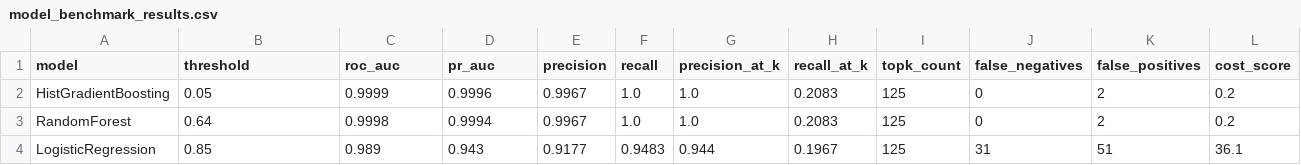
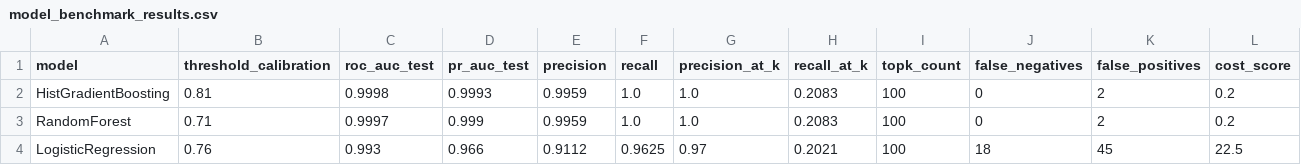
Before and after one commit to Udaylakkaraju/Payment-Fraud-Detection, a CSV file: outputs/model_benchmark_results.csv, drawn as a sheet.

Commit message:
Clarify risk score columns, fix benchmark threshold split, add SQL marts and docs

```diff
--- a/outputs/model_benchmark_results.csv
+++ b/outputs/model_benchmark_results.csv
@@ -1,4 +1,4 @@
-model,threshold,roc_auc,pr_auc,precision,recall,precision_at_k,recall_at_k,topk_count,false_negatives,false_positives,cost_score
-HistGradientBoosting,0.05,0.9999,0.9996,0.9967,1.0,1.0,0.2083,125,0,2,0.2
-RandomForest,0.64,0.9998,0.9994,0.9967,1.0,1.0,0.2083,125,0,2,0.2
-LogisticRegression,0.85,0.989,0.943,0.9177,0.9483,0.944,0.1967,125,31,51,36.1
+model,threshold_calibration,roc_auc_test,pr_auc_test,precision,recall,precision_at_k,recall_at_k,topk_count,false_negatives,false_positives,cost_score
+HistGradientBoosting,0.81,0.9998,0.9993,0.9959,1.0,1.0,0.2083,100,0,2,0.2
+RandomForest,0.71,0.9997,0.999,0.9959,1.0,1.0,0.2083,100,0,2,0.2
+LogisticRegression,0.76,0.993,0.966,0.9112,0.9625,0.97,0.2021,100,18,45,22.5
```
Also changed, not shown: 21 other files.
